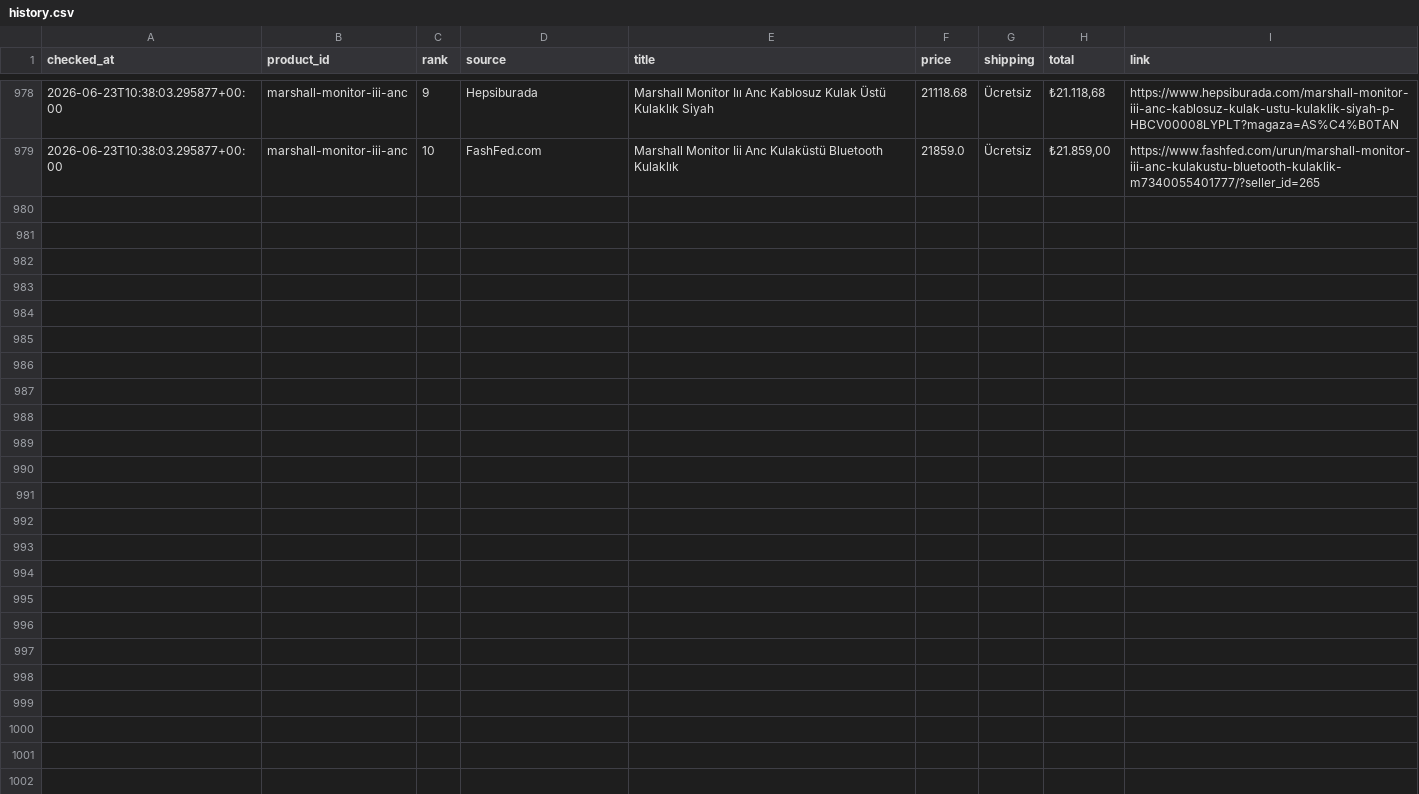
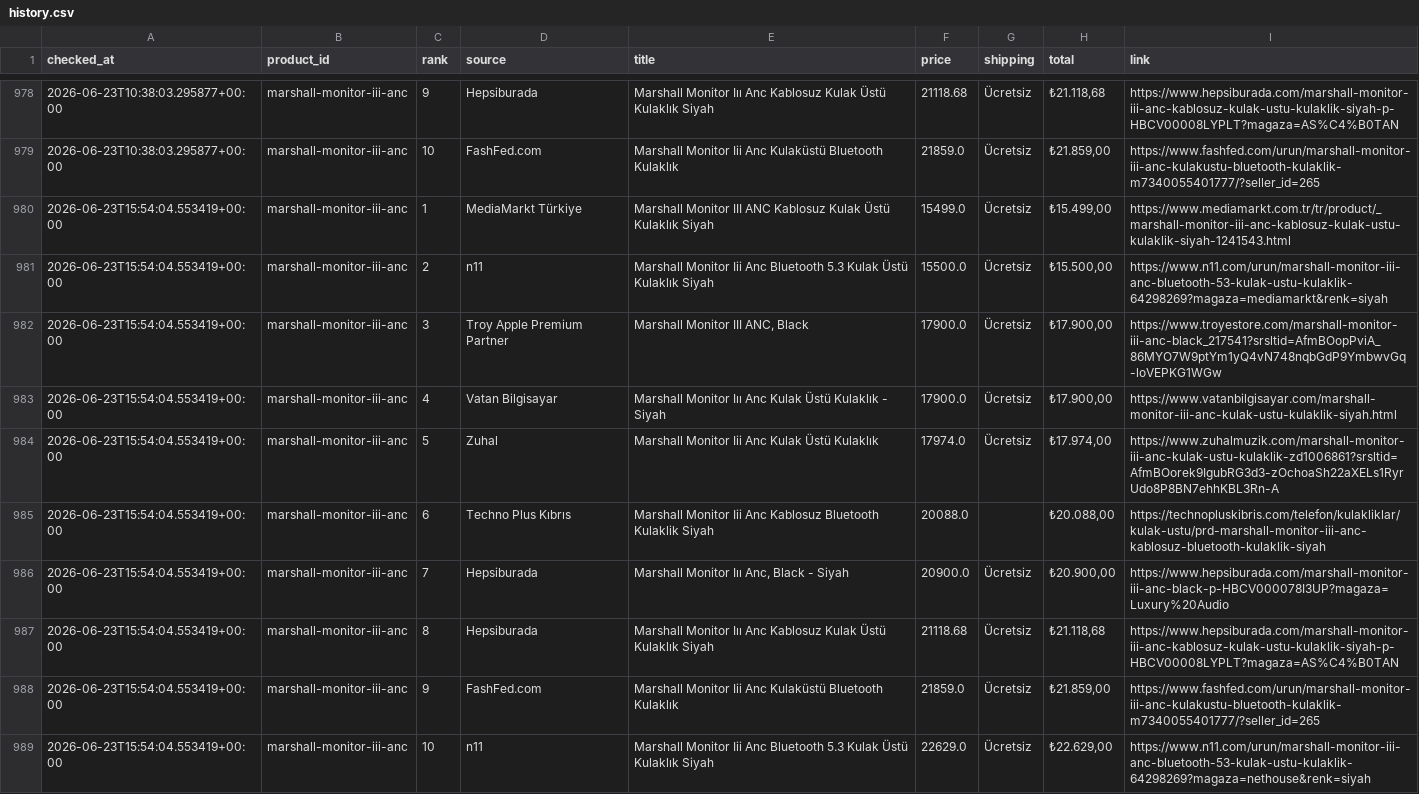
Before and after one commit to bozkurt1453-am/price-tracker, a CSV file: data/history.csv, drawn as a sheet; only a part is shown, gaps mark what is left out.

Commit message:
Update price data

```diff
--- a/data/history.csv
+++ b/data/history.csv
@@ -979 +979,11 @@ checked_at,product_id,rank,source,title,price,shipping,total,link
 2026-06-23T10:38:03.295877+00:00,marshall-monitor-iii-anc,10,FashFed.com,Marshall Monitor Iii Anc Kulaküstü Bluetooth Kulaklık,21859.0,Ücretsiz,"₺21.859,00",https://www.fashfed.com/urun/marshall-monitor-iii-anc-kulakustu-bluetooth-kulaklik-m7340055401777/?seller_id=265
+2026-06-23T15:54:04.553419+00:00,marshall-monitor-iii-anc,1,MediaMarkt Türkiye,Marshall Monitor III ANC Kablosuz Kulak Üstü Kulaklık Siyah,15499.0,Ücretsiz,"₺15.499,00",https://www.mediamarkt.com.tr/tr/product/_marshall-monitor-iii-anc-kablosuz-kulak-ustu-kulaklik-siyah-1241543.html
+2026-06-23T15:54:04.553419+00:00,marshall-monitor-iii-anc,2,n11,Marshall Monitor Iii Anc Bluetooth 5.3 Kulak Üstü Kulaklık Siyah,15500.0,Ücretsiz,"₺15.500,00",https://www.n11.com/urun/marshall-monitor-iii-anc-bluetooth-53-kulak-ustu-kulaklik-64298269?magaza=mediamarkt&renk=siyah
+2026-06-23T15:54:04.553419+00:00,marshall-monitor-iii-anc,3,Troy Apple Premium Partner,"Marshall Monitor III ANC, Black",17900.0,Ücretsiz,"₺17.900,00",https://www.troyestore.com/marshall-monitor-iii-anc-black_217541?srsltid=AfmBOopPviA_86MYO7W9ptYm1yQ4vN748nqbGdP9YmbwvGq-loVEPKG1WGw
+2026-06-23T15:54:04.553419+00:00,marshall-monitor-iii-anc,4,Vatan Bilgisayar,Marshall Monitor Iıı Anc Kulak Üstü Kulaklık - Siyah,17900.0,Ücretsiz,"₺17.900,00",https://www.vatanbilgisayar.com/marshall-monitor-iii-anc-kulak-ustu-kulaklik-siyah.html
+2026-06-23T15:54:04.553419+00:00,marshall-monitor-iii-anc,5,Zuhal,Marshall Monitor Iii Anc Kulak Üstü Kulaklık,17974.0,Ücretsiz,"₺17.974,00",https://www.zuhalmuzik.com/marshall-monitor-iii-anc-kulak-ustu-kulaklik-zd1006861?srsltid=AfmBOorek9IgubRG3d3-zOchoaSh22aXELs1RyrUdo8P8BN7ehhKBL3Rn-A
+2026-06-23T15:54:04.553419+00:00,marshall-monitor-iii-anc,6,Techno Plus Kıbrıs,Marshall Monitor Iii Anc Kablosuz Bluetooth Kulaklik Siyah,20088.0,,"₺20.088,00",https://technopluskibris.com/telefon/kulakliklar/kulak-ustu/prd-marshall-monitor-iii-anc-kablosuz-bluetooth-kulaklik-siyah
+2026-06-23T15:54:04.553419+00:00,marshall-monitor-iii-anc,7,Hepsiburada,"Marshall Monitor Iıı Anc, Black - Siyah",20900.0,Ücretsiz,"₺20.900,00",https://www.hepsiburada.com/marshall-monitor-iii-anc-black-p-HBCV000078I3UP?magaza=Luxury%20Audio
+2026-06-23T15:54:04.553419+00:00,marshall-monitor-iii-anc,8,Hepsiburada,Marshall Monitor Iıı Anc Kablosuz Kulak Üstü Kulaklık Siyah,21118.68,Ücretsiz,"₺21.118,68",https://www.hepsiburada.com/marshall-monitor-iii-anc-kablosuz-kulak-ustu-kulaklik-siyah-p-HBCV00008LYPLT?magaza=AS%C4%B0TAN
+2026-06-23T15:54:04.553419+00:00,marshall-monitor-iii-anc,9,FashFed.com,Marshall Monitor Iii Anc Kulaküstü Bluetooth Kulaklık,21859.0,Ücretsiz,"₺21.859,00",https://www.fashfed.com/urun/marshall-monitor-iii-anc-kulakustu-bluetooth-kulaklik-m7340055401777/?seller_id=265
+2026-06-23T15:54:04.553419+00:00,marshall-monitor-iii-anc,10,n11,Marshall Monitor Iii Anc Bluetooth 5.3 Kulak Üstü Kulaklık Siyah,22629.0,Ücretsiz,"₺22.629,00",https://www.n11.com/urun/marshall-monitor-iii-anc-bluetooth-53-kulak-ustu-kulaklik-64298269?magaza=nethouse&renk=siyah
```
Also changed, not shown: 1 other file.
